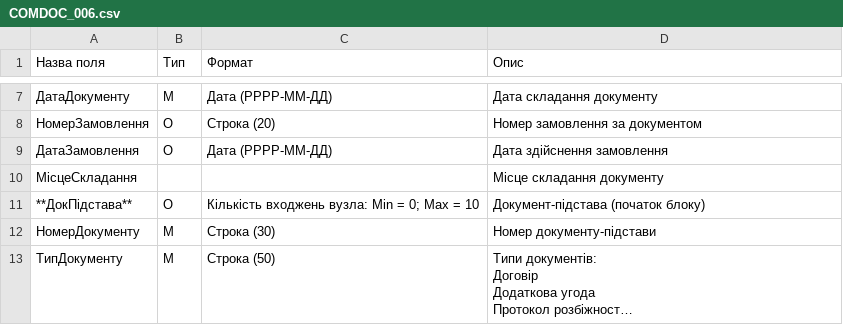
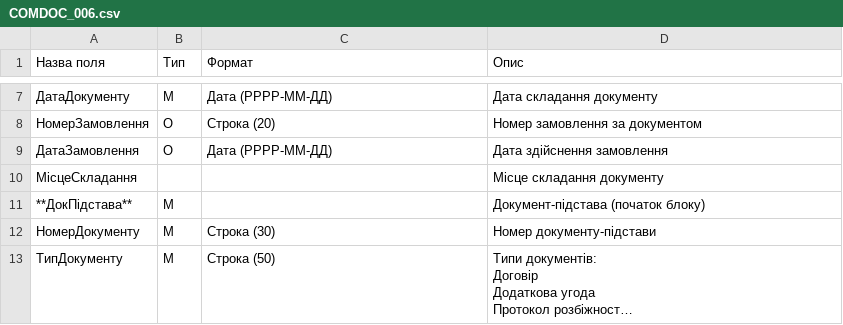
Before and after one commit to EDI-N/Docs, a CSV file: docs/XML/files/COMDOC_006.csv, drawn as a sheet; only a part is shown, gaps mark what is left out; long unchanged cells end in ….

Commit message:
Update COMDOC_006.csv

```diff
--- a/docs/XML/files/COMDOC_006.csv
+++ b/docs/XML/files/COMDOC_006.csv
@@ -68,3 +68,3 @@
 МісцеСкладання, , ,Місце складання документу
-**ДокПідстава**,О,Кількість входжень вузла: Min = 0; Max = 10, Документ-підстава (початок блоку)
+**ДокПідстава**,M, , Документ-підстава (початок блоку)
 НомерДокументу,М,Строка (30),Номер документу-підстави
```
